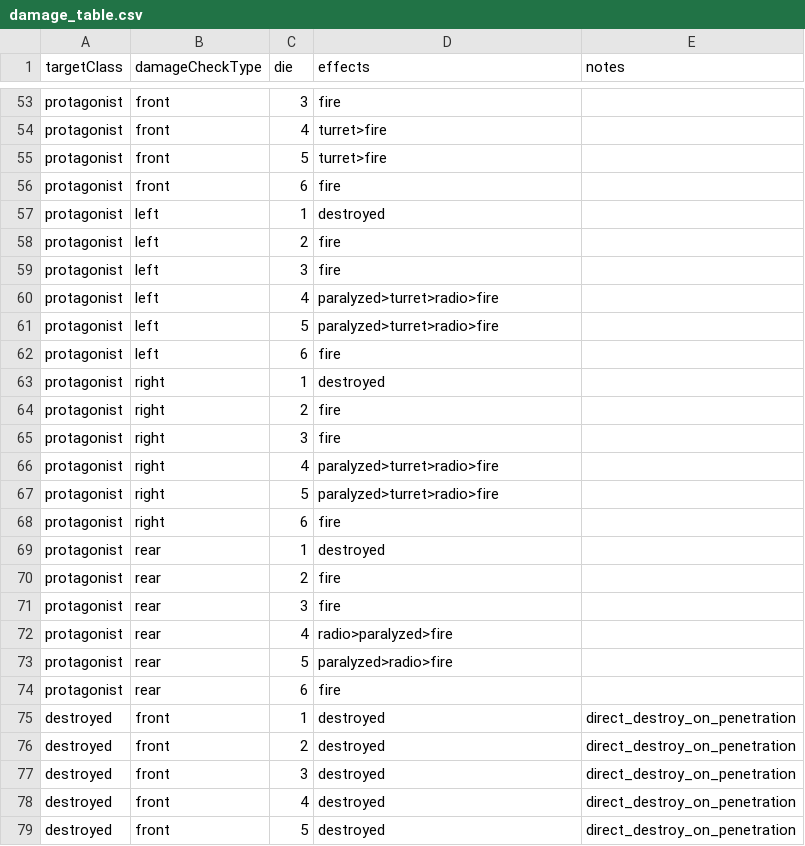
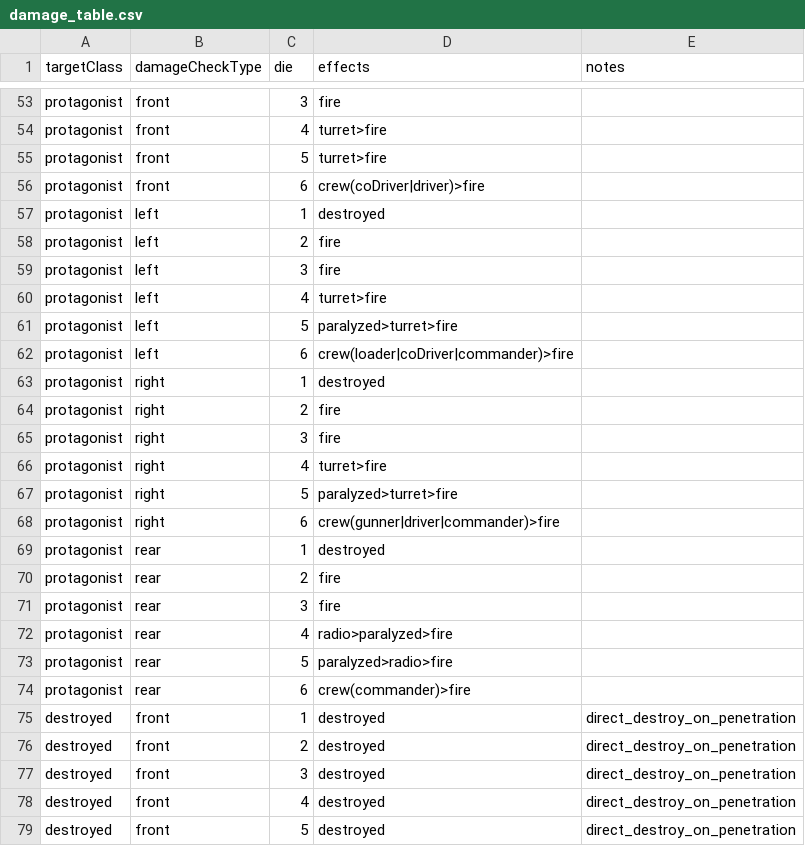
Before and after one commit to ls61117182/lostmoon, a CSV file: data/damage_table.csv, drawn as a sheet; only a part is shown, gaps mark what is left out.

```diff
--- a/data/damage_table.csv
+++ b/data/damage_table.csv
@@ -55,3 +55,3 @@ protagonist,front,4,turret>fire,
 protagonist,front,5,turret>fire,
-protagonist,front,6,fire,
+protagonist,front,6,crew(coDriver|driver)>fire,
 protagonist,left,1,destroyed,
@@ -59,5 +59,5 @@ protagonist,left,2,fire,
 protagonist,left,3,fire,
-protagonist,left,4,paralyzed>turret>radio>fire,
-protagonist,left,5,paralyzed>turret>radio>fire,
-protagonist,left,6,fire,
+protagonist,left,4,turret>fire,
+protagonist,left,5,paralyzed>turret>fire,
+protagonist,left,6,crew(loader|coDriver|commander)>fire,
 protagonist,right,1,destroyed,
@@ -65,5 +65,5 @@ protagonist,right,2,fire,
 protagonist,right,3,fire,
-protagonist,right,4,paralyzed>turret>radio>fire,
-protagonist,right,5,paralyzed>turret>radio>fire,
-protagonist,right,6,fire,
+protagonist,right,4,turret>fire,
+protagonist,right,5,paralyzed>turret>fire,
+protagonist,right,6,crew(gunner|driver|commander)>fire,
 protagonist,rear,1,destroyed,
@@ -73,3 +73,3 @@ protagonist,rear,4,radio>paralyzed>fire,
 protagonist,rear,5,paralyzed>radio>fire,
-protagonist,rear,6,fire,
+protagonist,rear,6,crew(commander)>fire,
 destroyed,front,1,destroyed,direct_destroy_on_penetration
```
Also changed, not shown: data/lang.csv, data/player_hardcore_dice_pool.csv, 33 other files.
